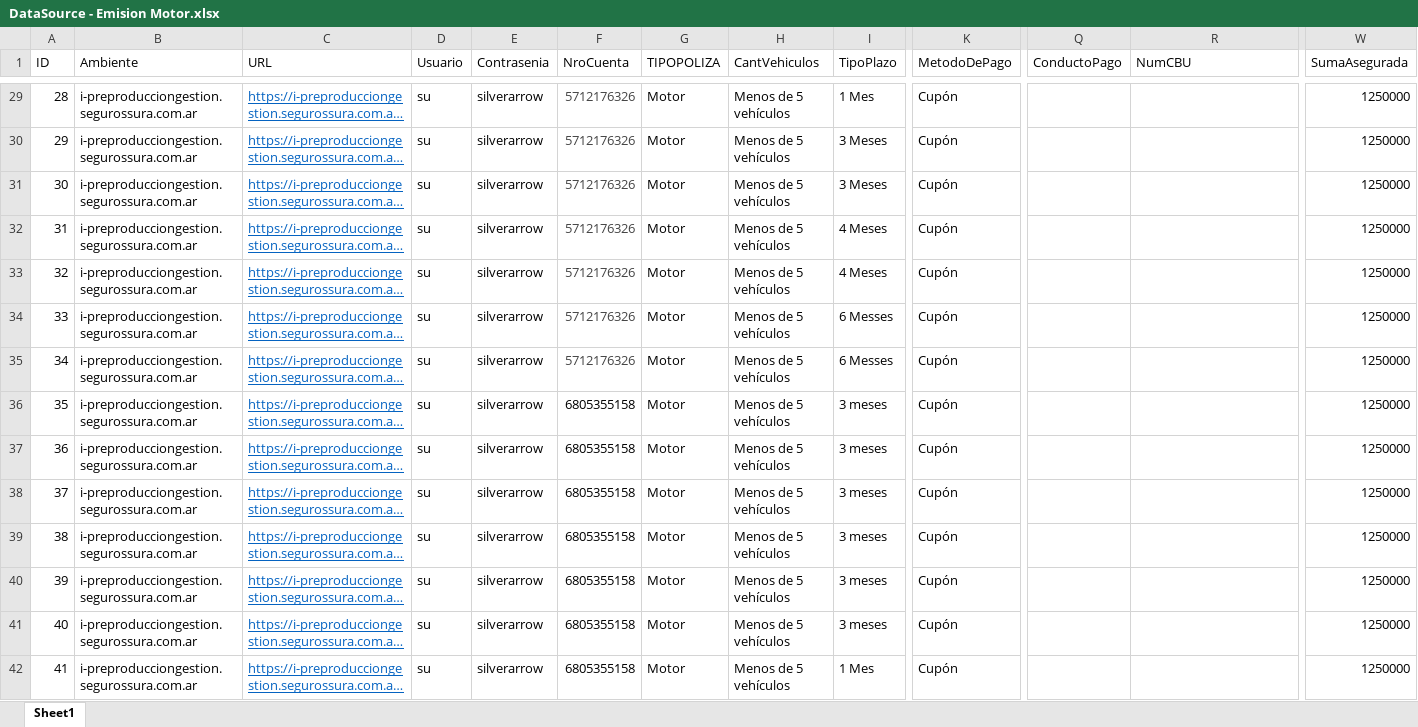
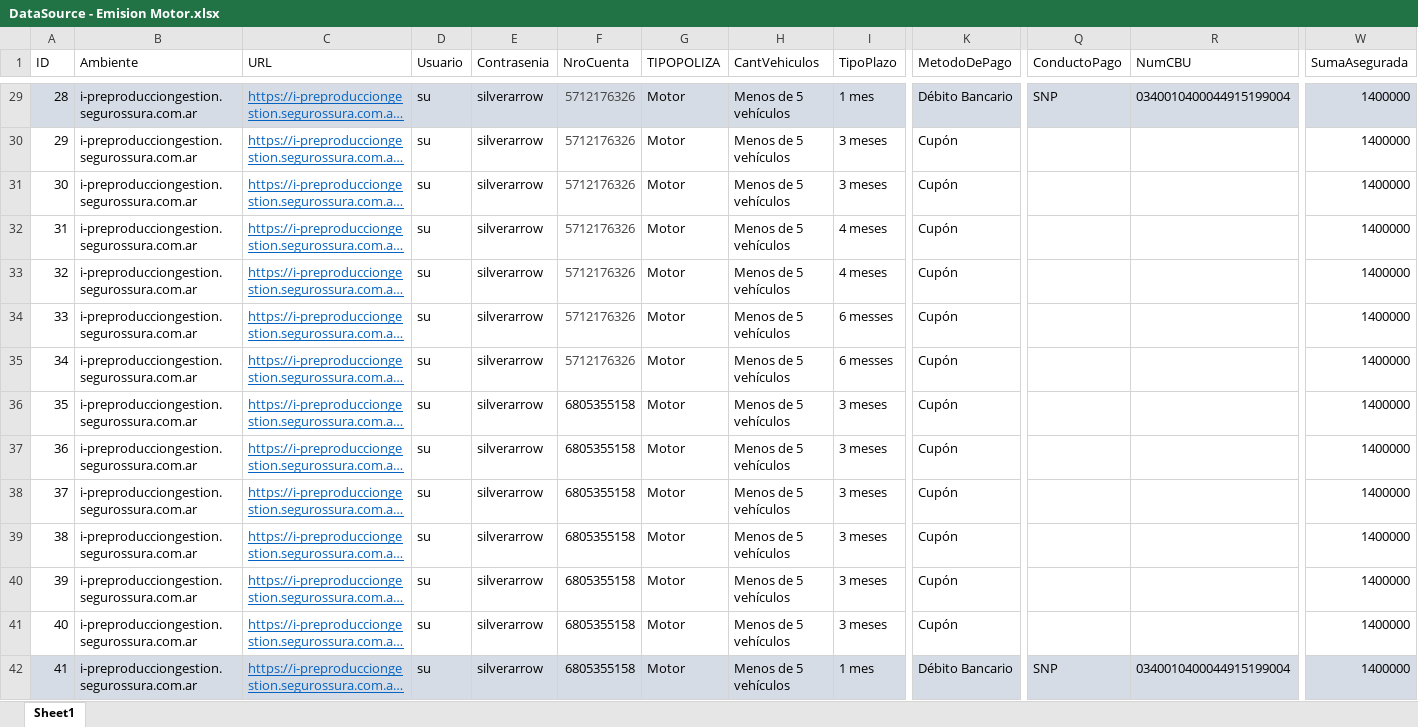
Before and after one commit to suraranorex/sura, an Excel workbook: Sura/DataSource - Emision Motor.xlsx, sheet Sheet1, drawn as a sheet; only a part is shown, gaps mark what is left out; long unchanged cells end in …; values as stored, in another font and other column widths than the file's, no borders; the diff covers the shown part only; the diff names each change by its address in the sheet, - before the commit and + after, or states it on an @@ line.

```diff
--- a/Sura/DataSource - Emision Motor.xlsx (sheet Sheet1)
+++ b/Sura/DataSource - Emision Motor.xlsx (sheet Sheet1)
-A29:W29 fill: none
+A29:W29 fill: #D6DCE5
-I29 (TipoPlazo): 1 Mes
+I29 (TipoPlazo): 1 mes
-K29 (MetodoDePago): Cupón
+K29 (MetodoDePago): Débito Bancario
-Q29 (ConductoPago): (empty)
+Q29 (ConductoPago): SNP
-R29 (NumCBU): (empty)
+R29 (NumCBU): 0340010400044915199004
-W29:W42 (SumaAsegurada): 1250000
+W29:W42 (SumaAsegurada): 1400000
-I30:I31 (TipoPlazo): 3 Meses
+I30:I31 (TipoPlazo): 3 meses
-I32:I33 (TipoPlazo): 4 Meses
+I32:I33 (TipoPlazo): 4 meses
-I34:I35 (TipoPlazo): 6 Messes
+I34:I35 (TipoPlazo): 6 messes
-A42:W42 fill: none
+A42:W42 fill: #D6DCE5
-I42 (TipoPlazo): 1 Mes
+I42 (TipoPlazo): 1 mes
-K42 (MetodoDePago): Cupón
+K42 (MetodoDePago): Débito Bancario
-Q42 (ConductoPago): (empty)
+Q42 (ConductoPago): SNP
-R42 (NumCBU): (empty)
+R42 (NumCBU): 0340010400044915199004
```
Also changed, not shown: 248 edited cells and cell formats elsewhere in this sheet, Sura/bin/Debug/DataSource - Emision Motor.xlsx, 19 other files.
